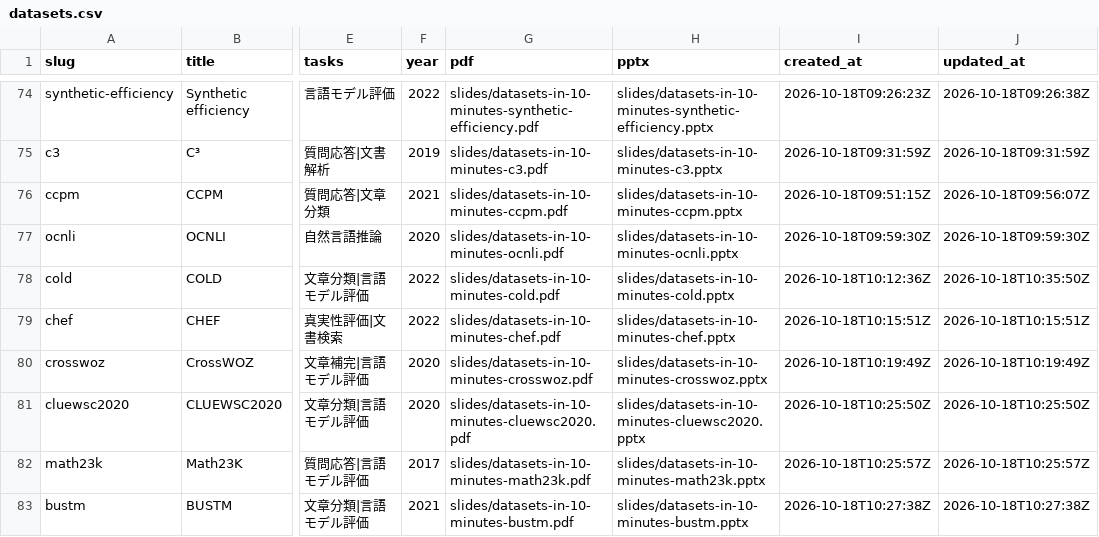
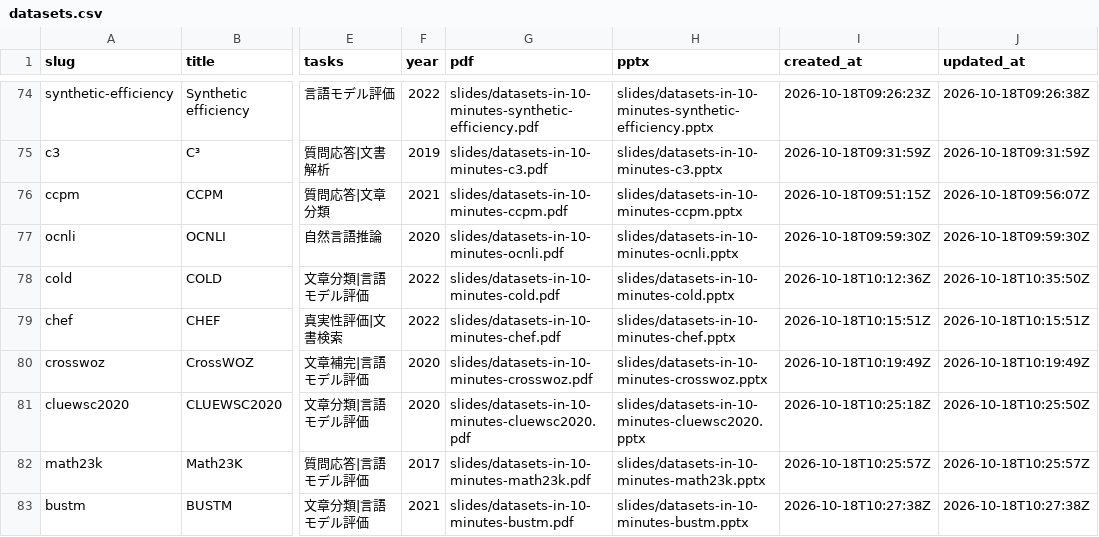
Before and after one commit to sasakiy84/datasets-in-10-minutes, a CSV file: site/datasets.csv, drawn as a sheet; only a part is shown, gaps mark what is left out; the diff names each change by its address in the sheet, - before the commit and + after, or states it on an @@ line.

```diff
--- a/site/datasets.csv
+++ b/site/datasets.csv
-I81 (created_at): 2026-10-18T10:25:50Z
+I81 (created_at): 2026-10-18T10:25:18Z
```
